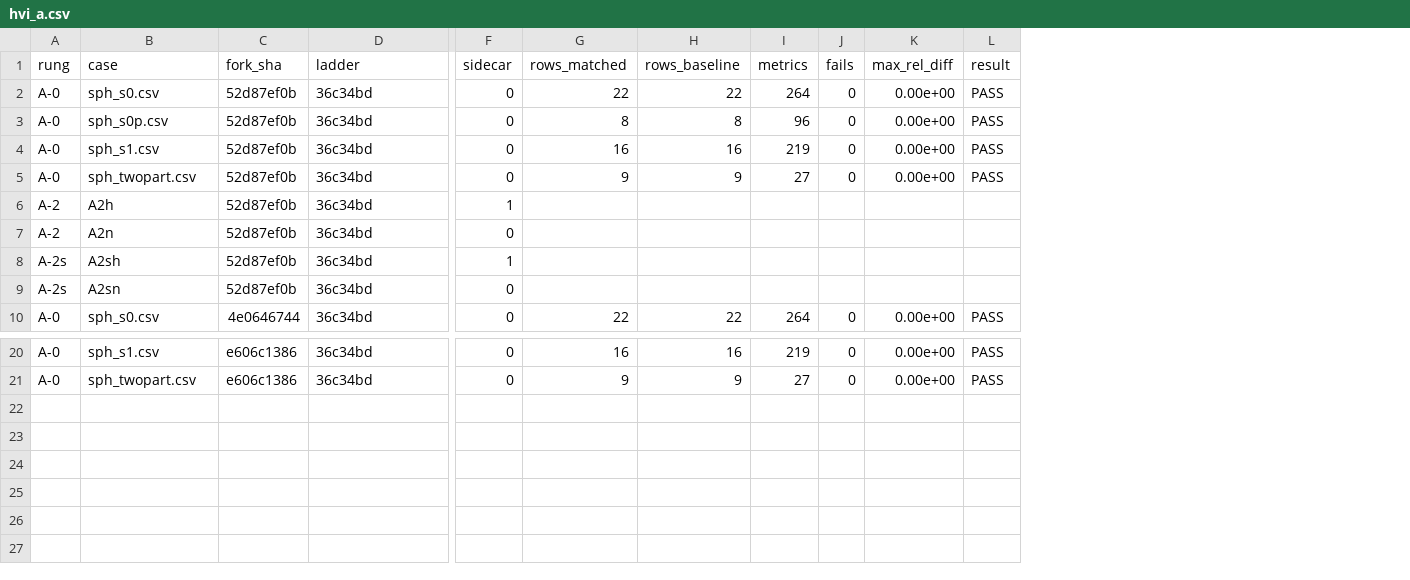
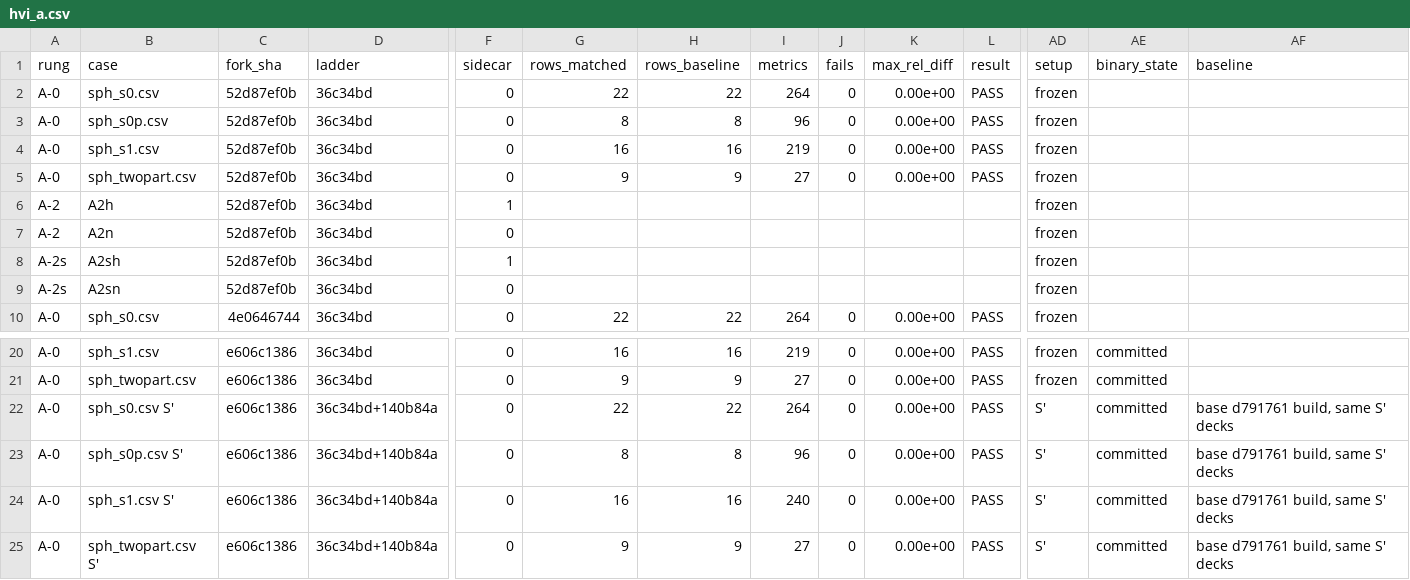
Before and after one commit to pClockworker52/schemeforge, a CSV file: docs/research/opencourant/results/hvi_a.csv, drawn as a sheet; only a part is shown, gaps mark what is left out; rows hold the shown columns only; the diff names each change by its address in the sheet, - before the commit and + after, or states it on an @@ line.

```diff
--- a/docs/research/opencourant/results/hvi_a.csv
+++ b/docs/research/opencourant/results/hvi_a.csv
+column AD (setup), rows 2-10: all frozen; rows 20-21: frozen | frozen
+column AE (binary_state), rows 20-21: committed | committed
+column AF (baseline), empty
+row 22: A-0 | sph_s0.csv S' | e606c1386 | 36c34bd+140b84a | 0 | 22 | 22 | 264 | 0 | 0.00e+00 | PASS | S' | committed | base d791761 build, same S' decks
+row 23: A-0 | sph_s0p.csv S' | e606c1386 | 36c34bd+140b84a | 0 | 8 | 8 | 96 | 0 | 0.00e+00 | PASS | S' | committed | base d791761 build, same S' decks
+row 24: A-0 | sph_s1.csv S' | e606c1386 | 36c34bd+140b84a | 0 | 16 | 16 | 240 | 0 | 0.00e+00 | PASS | S' | committed | base d791761 build, same S' decks
+row 25: A-0 | sph_twopart.csv S' | e606c1386 | 36c34bd+140b84a | 0 | 9 | 9 | 27 | 0 | 0.00e+00 | PASS | S' | committed | base d791761 build, same S' decks
```
Also changed, not shown: 9 other files.
